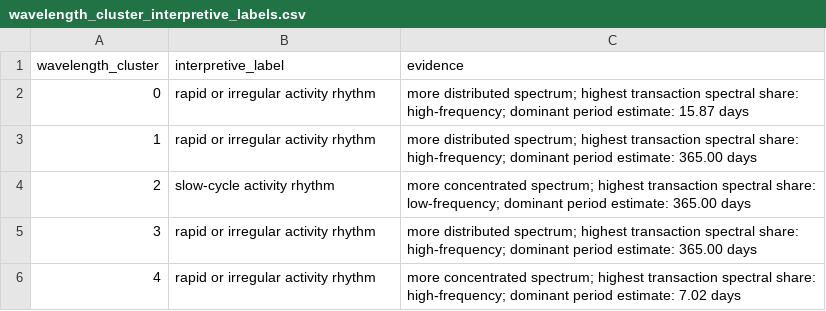
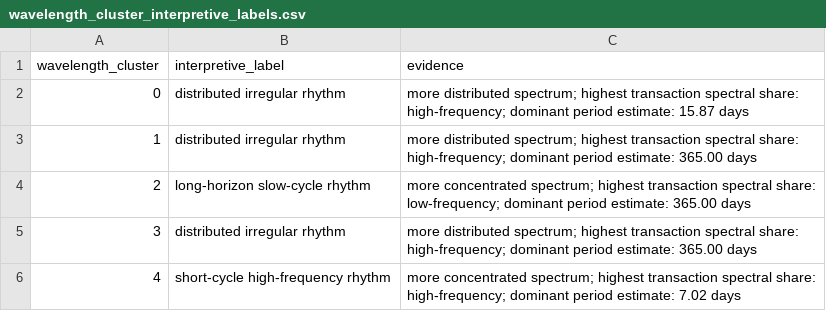
Before and after one commit to sudentrs/ethereum-wallet-behaviour-segmentation, a CSV file: results/temporal_signal_analysis_edge_sample/wavelength_cluster_interpretive_labels.csv, drawn as a sheet.

Commit message:
Add larger temporal signal comparison analysis

```diff
--- a/results/temporal_signal_analysis_edge_sample/wavelength_cluster_interpretive_labels.csv
+++ b/results/temporal_signal_analysis_edge_sample/wavelength_cluster_interpretive_labels.csv
@@ -1,6 +1,6 @@
 wavelength_cluster,interpretive_label,evidence
-0,rapid or irregular activity rhythm,more distributed spectrum; highest transaction spectral share: high-frequency; dominant period estimate: 15.87 days
-1,rapid or irregular activity rhythm,more distributed spectrum; highest transaction spectral share: high-frequency; dominant period estimate: 365.00 days
-2,slow-cycle activity rhythm,more concentrated spectrum; highest transaction spectral share: low-frequency; dominant period estimate: 365.00 days
-3,rapid or irregular activity rhythm,more distributed spectrum; highest transaction spectral share: high-frequency; dominant period estimate: 365.00 days
-4,rapid or irregular activity rhythm,more concentrated spectrum; highest transaction spectral share: high-frequency; dominant period estimate: 7.02 days
+0,distributed irregular rhythm,more distributed spectrum; highest transaction spectral share: high-frequency; dominant period estimate: 15.87 days
+1,distributed irregular rhythm,more distributed spectrum; highest transaction spectral share: high-frequency; dominant period estimate: 365.00 days
+2,long-horizon slow-cycle rhythm,more concentrated spectrum; highest transaction spectral share: low-frequency; dominant period estimate: 365.00 days
+3,distributed irregular rhythm,more distributed spectrum; highest transaction spectral share: high-frequency; dominant period estimate: 365.00 days
+4,short-cycle high-frequency rhythm,more concentrated spectrum; highest transaction spectral share: high-frequency; dominant period estimate: 7.02 days
```
Also changed, not shown: results/temporal_signal_analysis_edge_sample/signal_cluster_validation_summary.csv, results/temporal_signal_analysis_edge_sample/time_domain_cluster_interpretive_labels.csv, 40 other files.
